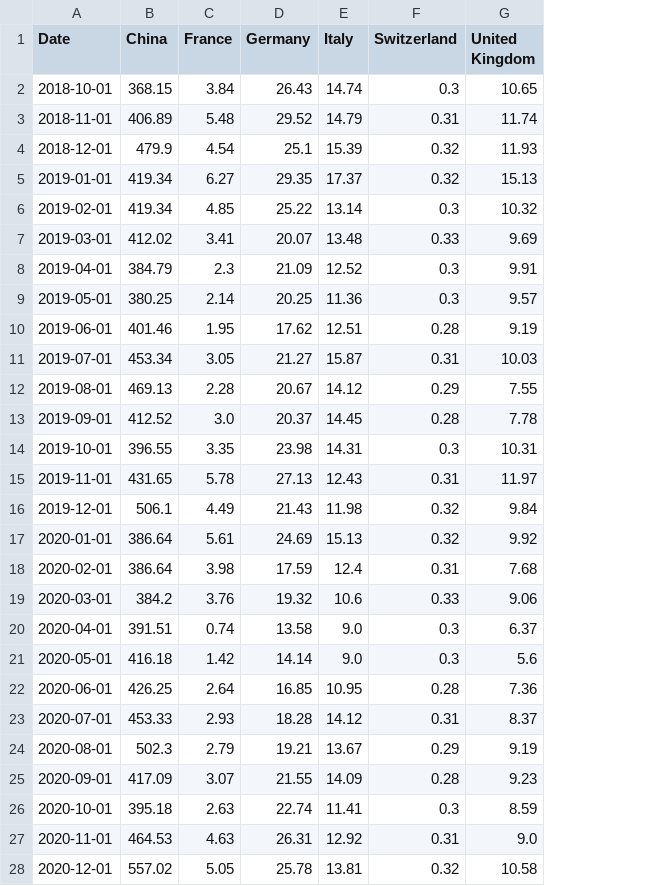
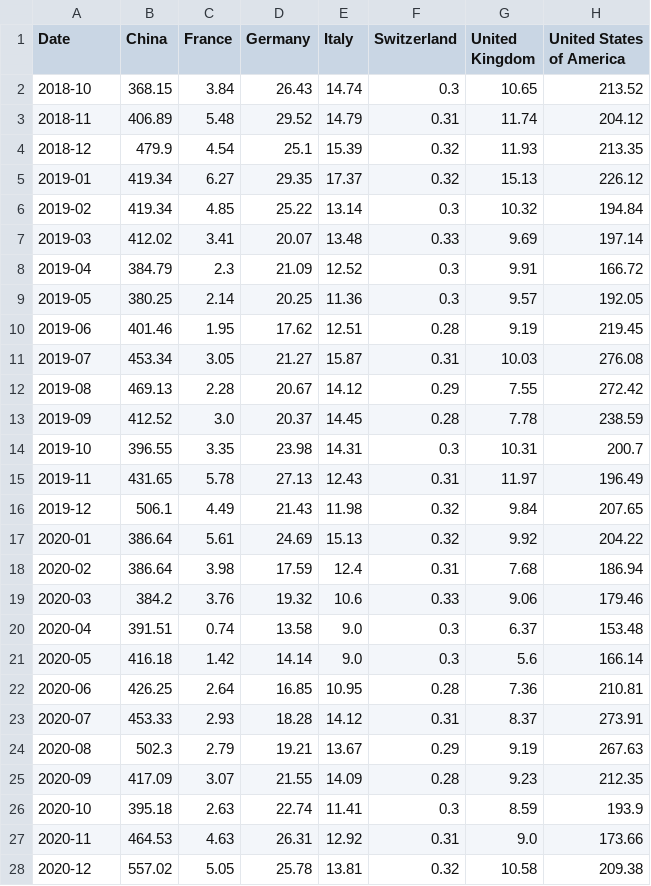
Before and after one commit to MGN19/Siemens-forecast, a CSV file: extra data/fossil_energy.csv, drawn as a sheet; only a part is shown; the diff covers the shown part only; the diff names each change by its address in the sheet, - before the commit and + after, or states it on an @@ line.

```diff
--- a/extra data/fossil_energy.csv
+++ b/extra data/fossil_energy.csv
+column H (United States of America), rows 2-28: 213.52 | 204.12 | 213.35 | 226.12 | 194.84 | 197.14 | 166.72 | 192.05 | 219.45 | 276.08 | 272.42 | 238.59 | 200.7 | 196.49 | 207.65 | 204.22 | 186.94 | 179.46 | 153.48 | 166.14 | 210.81 | 273.91 | 267.63 | 212.35 | 193.9 | 173.66 | 209.38
-A2 (Date): 2018-10-01
+A2 (Date): 2018-10
-A3 (Date): 2018-11-01
+A3 (Date): 2018-11
-A4 (Date): 2018-12-01
+A4 (Date): 2018-12
-A5 (Date): 2019-01-01
+A5 (Date): 2019-01
-A6 (Date): 2019-02-01
+A6 (Date): 2019-02
-A7 (Date): 2019-03-01
+A7 (Date): 2019-03
-A8 (Date): 2019-04-01
+A8 (Date): 2019-04
-A9 (Date): 2019-05-01
+A9 (Date): 2019-05
-A10 (Date): 2019-06-01
+A10 (Date): 2019-06
-A11 (Date): 2019-07-01
+A11 (Date): 2019-07
-A12 (Date): 2019-08-01
+A12 (Date): 2019-08
-A13 (Date): 2019-09-01
+A13 (Date): 2019-09
-A14 (Date): 2019-10-01
+A14 (Date): 2019-10
-A15 (Date): 2019-11-01
+A15 (Date): 2019-11
-A16 (Date): 2019-12-01
+A16 (Date): 2019-12
-A17 (Date): 2020-01-01
+A17 (Date): 2020-01
-A18 (Date): 2020-02-01
+A18 (Date): 2020-02
-A19 (Date): 2020-03-01
+A19 (Date): 2020-03
-A20 (Date): 2020-04-01
+A20 (Date): 2020-04
-A21 (Date): 2020-05-01
+A21 (Date): 2020-05
-A22 (Date): 2020-06-01
+A22 (Date): 2020-06
-A23 (Date): 2020-07-01
+A23 (Date): 2020-07
-A24 (Date): 2020-08-01
+A24 (Date): 2020-08
-A25 (Date): 2020-09-01
+A25 (Date): 2020-09
-A26 (Date): 2020-10-01
+A26 (Date): 2020-10
-A27 (Date): 2020-11-01
+A27 (Date): 2020-11
-A28 (Date): 2020-12-01
+A28 (Date): 2020-12
```
Also changed, not shown: 16 edited cells elsewhere in this file, extra data/clean_energy.csv, 3 other files.
